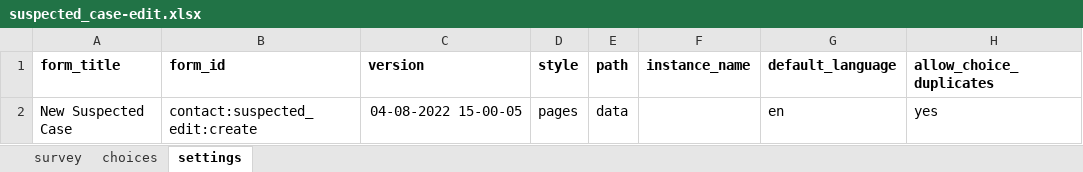
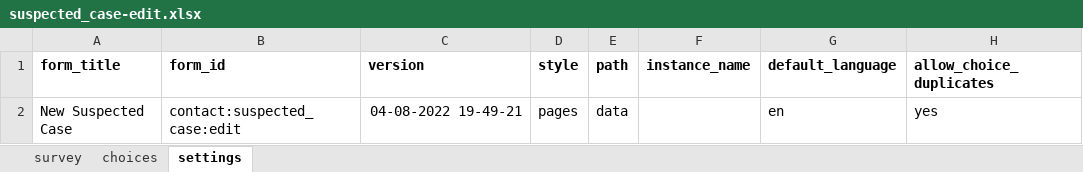
Before and after one commit to oyierp/Bodaboda_Test, an Excel workbook: config-boda-moh-ke-master/forms/contact/suspected_case-edit.xlsx, sheet settings, drawn as a sheet; values as stored, in another font and other column widths than the file's, no borders; the diff names each change by its address in the sheet, - before the commit and + after, or states it on an @@ line.

Commit message:
Add files via upload

```diff
--- a/config-boda-moh-ke-master/forms/contact/suspected_case-edit.xlsx (sheet settings)
+++ b/config-boda-moh-ke-master/forms/contact/suspected_case-edit.xlsx (sheet settings)
-B2 (form_id): contact:suspected_edit:create
+B2 (form_id): contact:suspected_case:edit
-C2 (version): 04-08-2022 15-00-05
+C2 (version): 04-08-2022 19-49-21
```
